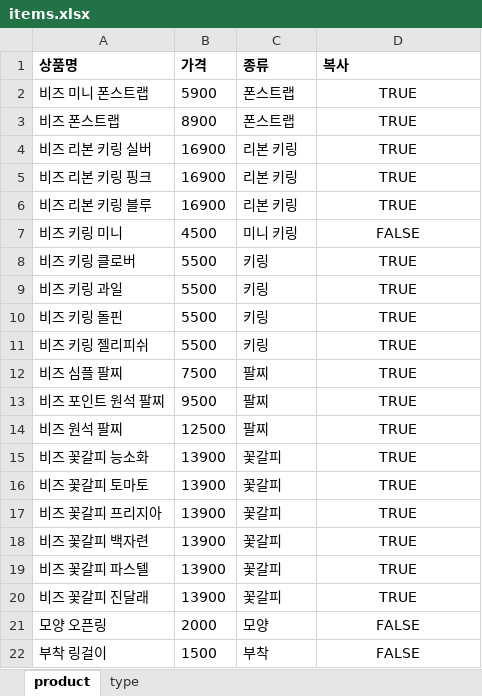
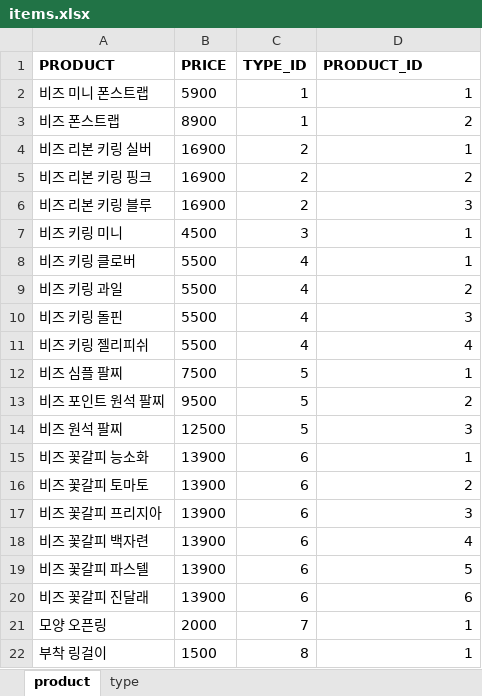
Before and after one commit to mjcode1588/Barcode_Create_Word, an Excel workbook: data/items.xlsx, sheet product, drawn as a sheet; values as stored, in another font and other column widths than the file's, no borders; removed rows and columns are numbered as before the commit, all else as after; the diff names each change by its address in the sheet, - before the commit and + after, or states it on an @@ line.

```diff
--- a/data/items.xlsx (sheet product)
+++ b/data/items.xlsx (sheet product)
-row 1: 상품명 | 가격 | 종류 | 복사
+row 1: PRODUCT | PRICE | TYPE_ID | PRODUCT_ID
-C2:C3: 폰스트랩
+C2:C3: 1
-D2: TRUE
+D2: 1
-D2:D22 alignment: center
+D2:D22 alignment: right
-D3: TRUE
+D3: 2
-C4:C6: 리본 키링
+C4:C6: 2
-D4: TRUE
+D4: 1
-D5: TRUE
+D5: 2
-D6: TRUE
+D6: 3
-C7: 미니 키링
+C7: 3
-D7: FALSE
+D7: 1
-C8:C11: 키링
+C8:C11: 4
-D8: TRUE
+D8: 1
-D9: TRUE
+D9: 2
-D10: TRUE
+D10: 3
-D11: TRUE
+D11: 4
-C12:C14: 팔찌
+C12:C14: 5
-D12: TRUE
+D12: 1
-D13: TRUE
+D13: 2
-D14: TRUE
+D14: 3
-C15:C20: 꽃갈피
+C15:C20: 6
-D15: TRUE
+D15: 1
-D16: TRUE
+D16: 2
-D17: TRUE
+D17: 3
-D18: TRUE
+D18: 4
-D19: TRUE
+D19: 5
-D20: TRUE
+D20: 6
-C21: 모양
+C21: 7
-D21:D22: FALSE
+D21:D22: 1
-C22: 부착
+C22: 8
```
Also changed, not shown: sheet type, 5 other files.
